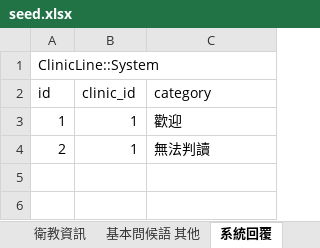
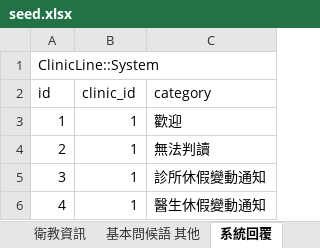
Before and after one commit to crsgypin/mydentist, an Excel workbook: db/seed/load_excel/seed.xlsx, sheet 系統回覆, drawn as a sheet; values as stored, in another font and other column widths than the file's, no borders; the diff names each change by its address in the sheet, - before the commit and + after, or states it on an @@ line.

```diff
--- a/db/seed/load_excel/seed.xlsx (sheet 系統回覆)
+++ b/db/seed/load_excel/seed.xlsx (sheet 系統回覆)
+row 5: 3 | 1 | 診所休假變動通知
+row 6: 4 | 1 | 醫生休假變動通知
```
Also changed, not shown: sheet LINE訊息模板, 7 other files.
